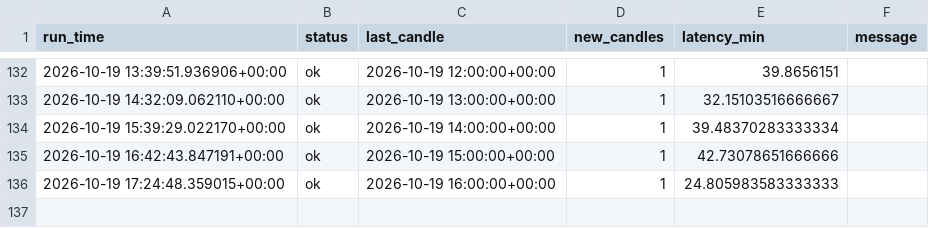
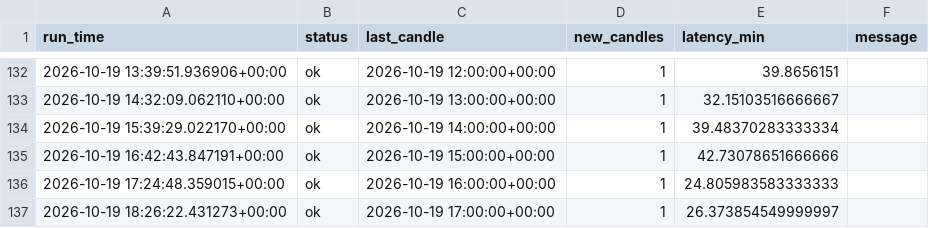
Before and after one commit to vogelaardille/gold-signals, a CSV file: runs.csv, drawn as a sheet; only a part is shown, gaps mark what is left out; the diff names each change by its address in the sheet, - before the commit and + after, or states it on an @@ line.

```diff
--- a/runs.csv
+++ b/runs.csv
+row 137: 2026-10-19 18:26:22.431273+00:00 | ok | 2026-10-19 17:00:00+00:00 | 1 | 26.373854549999997
```
Also changed, not shown: 1 other file.
